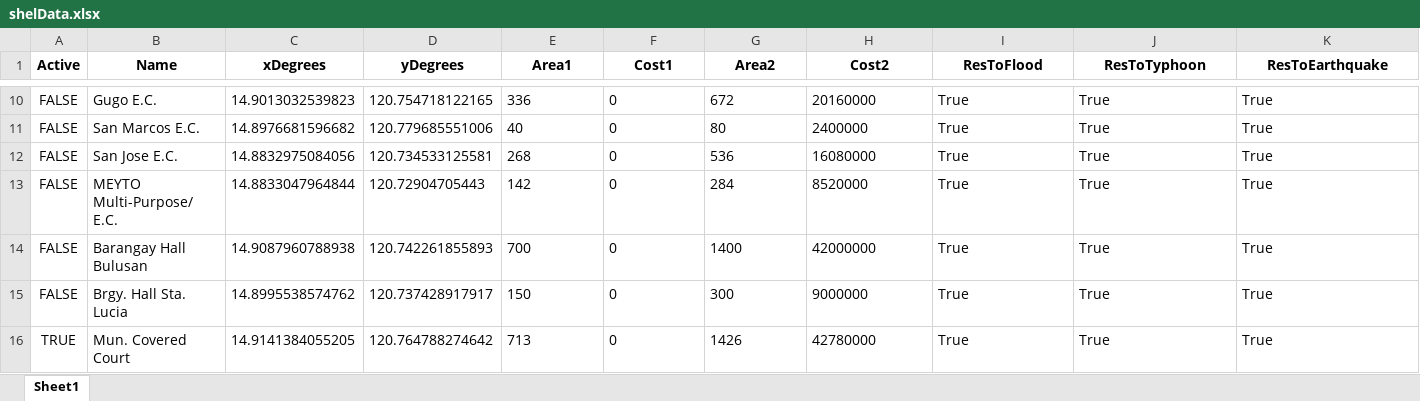
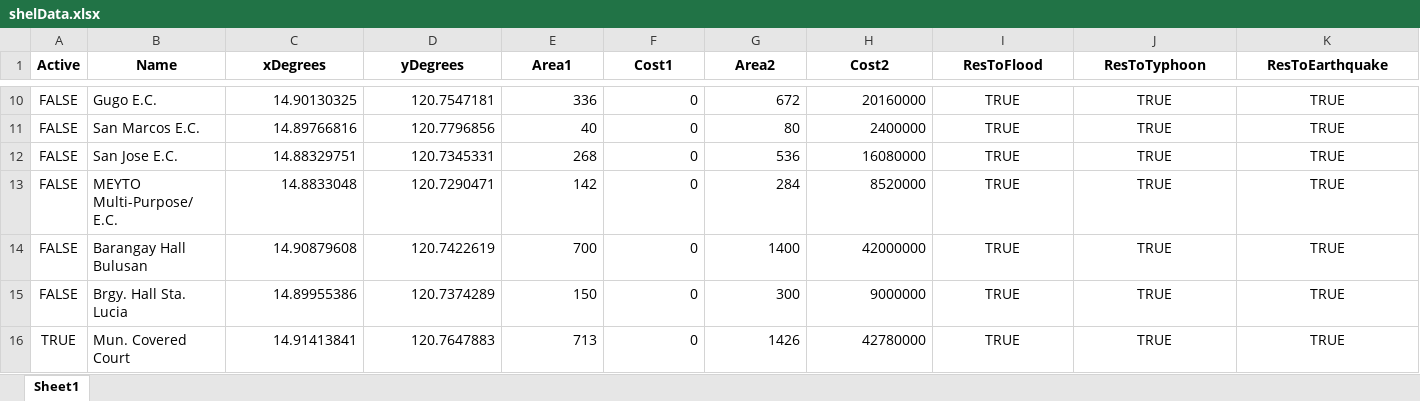
Before and after one commit to Lucianono/ShelterAlloc_Thesis, an Excel workbook: ProgramSrc/shelData.xlsx, sheet Sheet1, drawn as a sheet; only a part is shown, gaps mark what is left out; values as stored, in another font and other column widths than the file's, no borders; the diff covers the shown part only; the diff names each change by its address in the sheet, - before the commit and + after, or states it on an @@ line.

```diff
--- a/ProgramSrc/shelData.xlsx (sheet Sheet1)
+++ b/ProgramSrc/shelData.xlsx (sheet Sheet1)
-C10 (xDegrees): 14.9013032539823
+C10 (xDegrees): 14.90130325
-D10 (yDegrees): 120.754718122165
+D10 (yDegrees): 120.7547181
-E10:H16 alignment: left
+E10:H16 alignment: right
-I10:K16 alignment: left
+I10:K16 alignment: center
-I10:I16 (ResToFlood): True
+I10:I16 (ResToFlood): TRUE
-J10:J16 (ResToTyphoon): True
+J10:J16 (ResToTyphoon): TRUE
-K10:K16 (ResToEarthquake): True
+K10:K16 (ResToEarthquake): TRUE
-C11 (xDegrees): 14.8976681596682
+C11 (xDegrees): 14.89766816
-D11 (yDegrees): 120.779685551006
+D11 (yDegrees): 120.7796856
-C12 (xDegrees): 14.8832975084056
+C12 (xDegrees): 14.88329751
-D12 (yDegrees): 120.734533125581
+D12 (yDegrees): 120.7345331
-C13 (xDegrees): 14.8833047964844
+C13 (xDegrees): 14.8833048
-D13 (yDegrees): 120.72904705443
+D13 (yDegrees): 120.7290471
-C14 (xDegrees): 14.9087960788938
+C14 (xDegrees): 14.90879608
-D14 (yDegrees): 120.742261855893
+D14 (yDegrees): 120.7422619
-C15 (xDegrees): 14.8995538574762
+C15 (xDegrees): 14.89955386
-D15 (yDegrees): 120.737428917917
+D15 (yDegrees): 120.7374289
-C16 (xDegrees): 14.9141384055205
+C16 (xDegrees): 14.91413841
-D16 (yDegrees): 120.764788274642
+D16 (yDegrees): 120.7647883
```
Also changed, not shown: 40 edited cells and cell formats elsewhere in this sheet, ProgramSrc/commData.xlsx, 5 other files.
